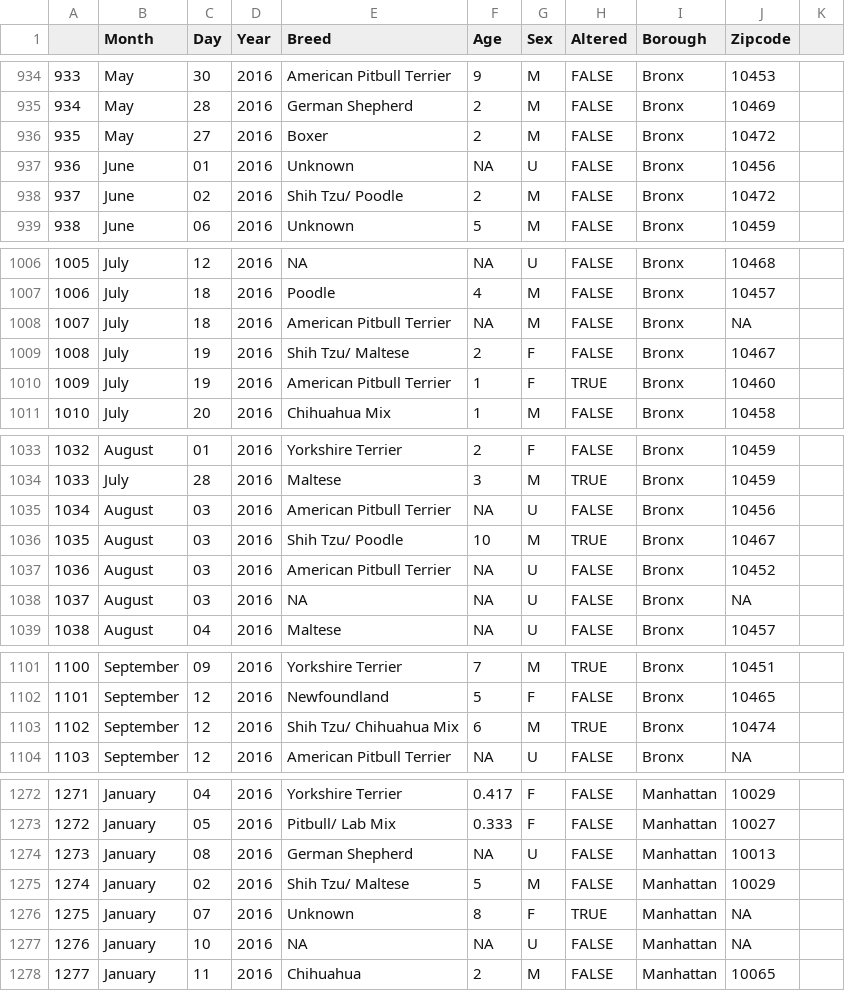
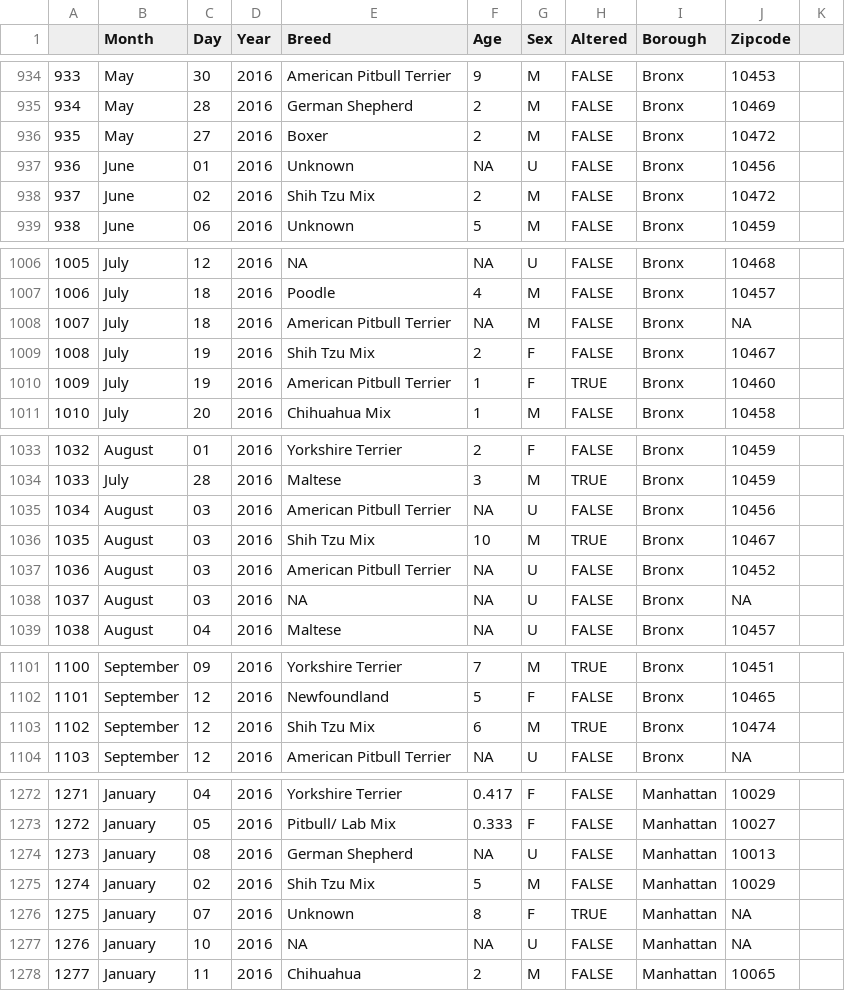
Before and after one commit to jan-create/DA-Final-Project, a CSV file: script/bites4.csv, drawn as a sheet; only a part is shown, gaps mark what is left out; the diff covers the shown part only.

```diff
--- a/script/bites4.csv
+++ b/script/bites4.csv
@@ -937,3 +937,3 @@
 936,June,01,2016,Unknown,NA,U,FALSE,Bronx,10456
-937,June,02,2016,Shih Tzu/ Poodle,2,M,FALSE,Bronx,10472
+937,June,02,2016,Shih Tzu Mix,2,M,FALSE,Bronx,10472
 938,June,06,2016,Unknown,5,M,FALSE,Bronx,10459
@@ -1008,3 +1008,3 @@
 1007,July,18,2016,American Pitbull Terrier,NA,M,FALSE,Bronx,NA
-1008,July,19,2016,Shih Tzu/ Maltese,2,F,FALSE,Bronx,10467
+1008,July,19,2016,Shih Tzu Mix,2,F,FALSE,Bronx,10467
 1009,July,19,2016,American Pitbull Terrier,1,F,TRUE,Bronx,10460
@@ -1035,3 +1035,3 @@
 1034,August,03,2016,American Pitbull Terrier,NA,U,FALSE,Bronx,10456
-1035,August,03,2016,Shih Tzu/ Poodle,10,M,TRUE,Bronx,10467
+1035,August,03,2016,Shih Tzu Mix,10,M,TRUE,Bronx,10467
 1036,August,03,2016,American Pitbull Terrier,NA,U,FALSE,Bronx,10452
@@ -1102,3 +1102,3 @@
 1101,September,12,2016,Newfoundland,5,F,FALSE,Bronx,10465
-1102,September,12,2016,Shih Tzu/ Chihuahua Mix,6,M,TRUE,Bronx,10474
+1102,September,12,2016,Shih Tzu Mix,6,M,TRUE,Bronx,10474
 1103,September,12,2016,American Pitbull Terrier,NA,U,FALSE,Bronx,NA
@@ -1274,3 +1274,3 @@
 1273,January,08,2016,German Shepherd,NA,U,FALSE,Manhattan,10013
-1274,January,02,2016,Shih Tzu/ Maltese,5,M,FALSE,Manhattan,10029
+1274,January,02,2016,Shih Tzu Mix,5,M,FALSE,Manhattan,10029
 1275,January,07,2016,Unknown,8,F,TRUE,Manhattan,NA
```
Also changed, not shown: 8 edited cells elsewhere in this file, 1 other file.
